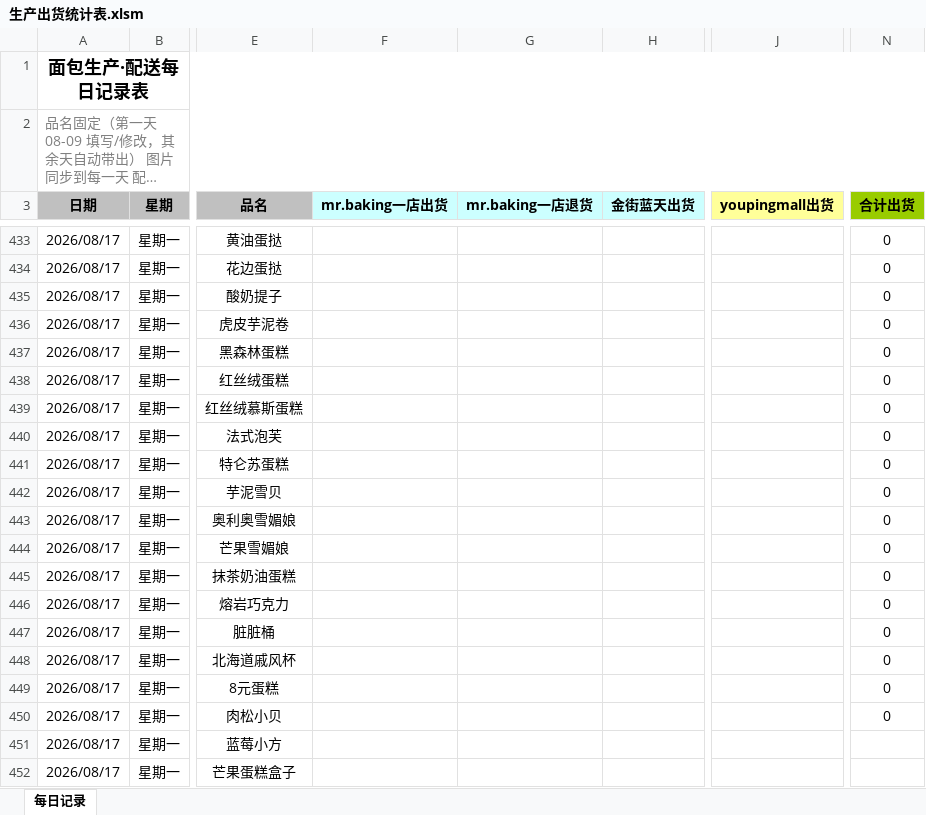
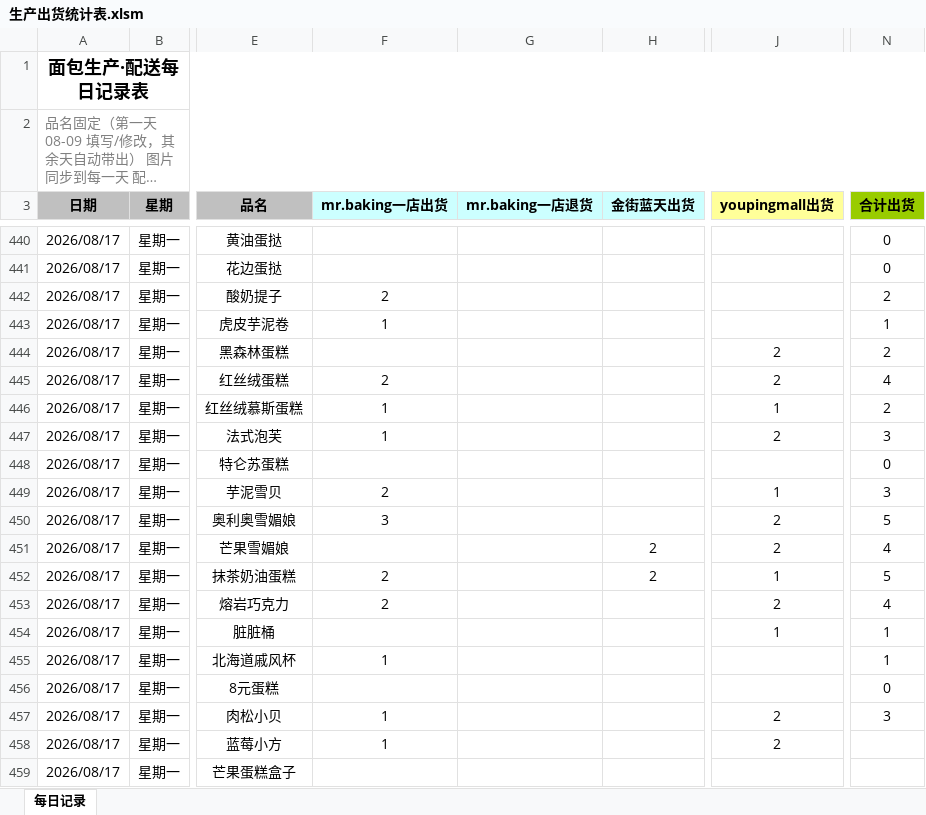
Before and after one commit to galoalx25-prog/-, an Excel workbook: 生产出货统计表.xlsm, sheet 每日记录, drawn as a sheet; only a part is shown, gaps mark what is left out; long unchanged cells end in …; values as stored, in another font and other column widths than the file's, no borders; charts and pictures and conditional formats not drawn; addresses are those after the commit; the diff covers the shown part only; the diff names each change by its address in the sheet, - before the commit and + after, or states it on an @@ line.

Commit message:
??:????????08-17????(MR.BAKING 72/???? 30/YOUPINGMALL 26)

```diff
--- a/生产出货统计表.xlsm (sheet 每日记录)
+++ b/生产出货统计表.xlsm (sheet 每日记录)
-F442 (mr.baking一店出货): (empty)
+F442 (mr.baking一店出货): 2
-N442 (合计出货): 0
+N442 (合计出货): 2
-F443 (mr.baking一店出货): (empty)
+F443 (mr.baking一店出货): 1
-N443 (合计出货): 0
+N443 (合计出货): 1
-J444:J445 (youpingmall出货): (empty)
+J444:J445 (youpingmall出货): 2
-N444 (合计出货): 0
+N444 (合计出货): 2
-F445 (mr.baking一店出货): (empty)
+F445 (mr.baking一店出货): 2
-N445 (合计出货): 0
+N445 (合计出货): 4
-F446:F447 (mr.baking一店出货): (empty)
+F446:F447 (mr.baking一店出货): 1
-J446 (youpingmall出货): (empty)
+J446 (youpingmall出货): 1
-N446 (合计出货): 0
+N446 (合计出货): 2
-J447 (youpingmall出货): (empty)
+J447 (youpingmall出货): 2
-N447 (合计出货): 0
+N447 (合计出货): 3
-F449 (mr.baking一店出货): (empty)
+F449 (mr.baking一店出货): 2
-J449 (youpingmall出货): (empty)
+J449 (youpingmall出货): 1
-N449 (合计出货): 0
+N449 (合计出货): 3
-F450 (mr.baking一店出货): (empty)
+F450 (mr.baking一店出货): 3
-J450:J451 (youpingmall出货): (empty)
+J450:J451 (youpingmall出货): 2
-N450 (合计出货): 0
+N450 (合计出货): 5
-H451:H452 (金街蓝天出货): (empty)
+H451:H452 (金街蓝天出货): 2
-N451 (合计出货): 0
+N451 (合计出货): 4
-F452:F453 (mr.baking一店出货): (empty)
+F452:F453 (mr.baking一店出货): 2
-J452 (youpingmall出货): (empty)
+J452 (youpingmall出货): 1
-N452 (合计出货): 0
+N452 (合计出货): 5
-J453 (youpingmall出货): (empty)
+J453 (youpingmall出货): 2
-N453 (合计出货): 0
+N453 (合计出货): 4
-J454 (youpingmall出货): (empty)
+J454 (youpingmall出货): 1
-N454:N455 (合计出货): 0
+N454:N455 (合计出货): 1
-F455 (mr.baking一店出货): (empty)
+F455 (mr.baking一店出货): 1
-F457:F458 (mr.baking一店出货): (empty)
+F457:F458 (mr.baking一店出货): 1
-J457:J458 (youpingmall出货): (empty)
+J457:J458 (youpingmall出货): 2
-N457 (合计出货): 0
+N457 (合计出货): 3
```
Also changed, not shown: 29 added rows and 44 edited cells elsewhere in this sheet, formulas that keep their value, charts or pictures.
